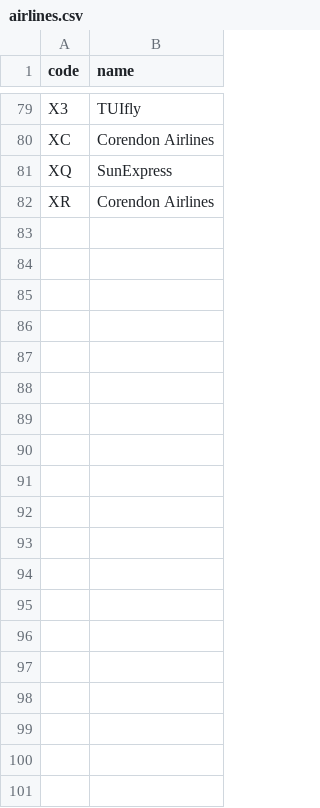
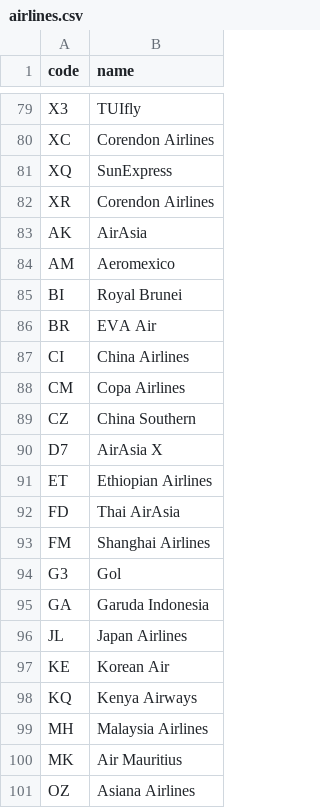
Before and after one commit to snapfare/snapfare, a CSV file: backend/scoring/data/airlines.csv, drawn as a sheet; only a part is shown, gaps mark what is left out; the diff covers the shown part only; the diff names each change by its address in the sheet, - before the commit and + after, or states it on an @@ line.

```diff
--- a/backend/scoring/data/airlines.csv
+++ b/backend/scoring/data/airlines.csv
+row 83: AK | AirAsia
+row 84: AM | Aeromexico
+row 85: BI | Royal Brunei
+row 86: BR | EVA Air
+row 87: CI | China Airlines
+row 88: CM | Copa Airlines
+row 89: CZ | China Southern
+row 90: D7 | AirAsia X
+row 91: ET | Ethiopian Airlines
+row 92: FD | Thai AirAsia
+row 93: FM | Shanghai Airlines
+row 94: G3 | Gol
+row 95: GA | Garuda Indonesia
+row 96: JL | Japan Airlines
+row 97: KE | Korean Air
+row 98: KQ | Kenya Airways
+row 99: MH | Malaysia Airlines
+row 100: MK | Air Mauritius
+row 101: OZ | Asiana Airlines
```
Also changed, not shown: 9 added rows elsewhere in this file, 33 other files.
